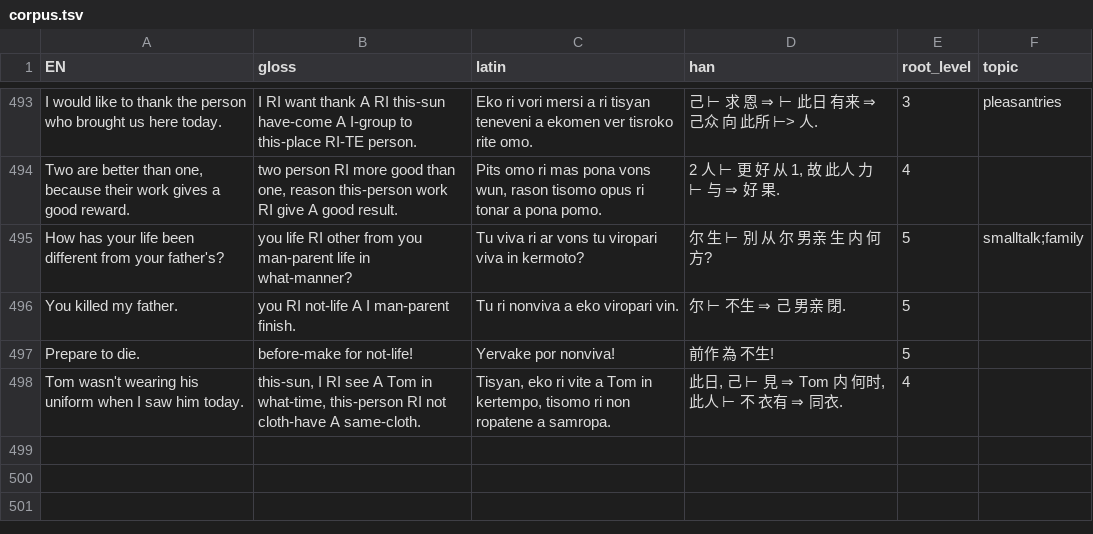
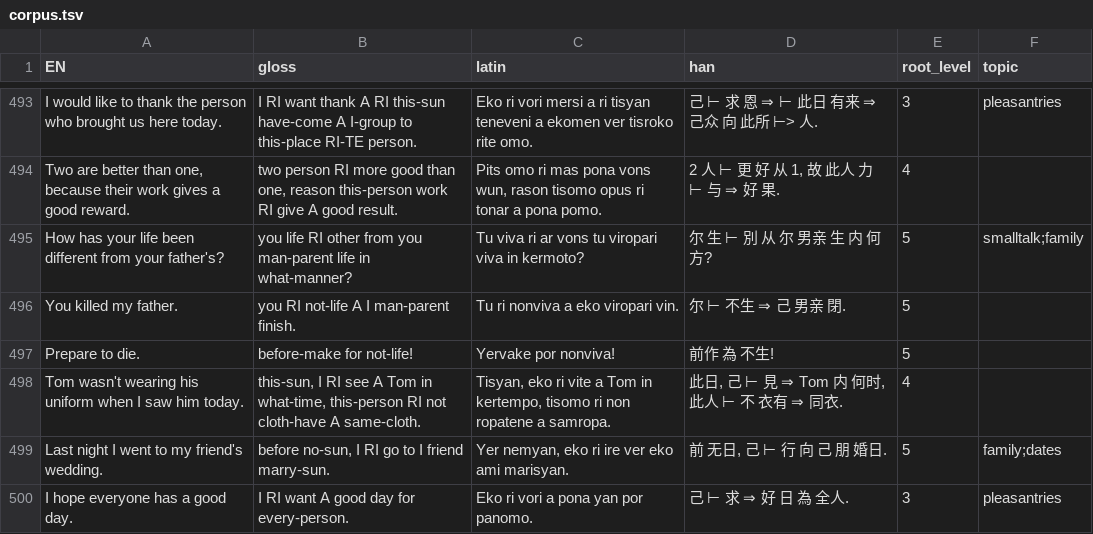
Before and after one commit to JoeStrout/pikotika, a TSV file: corpus.tsv, drawn as a sheet; only a part is shown, gaps mark what is left out.

Commit message:
Add a couple more sentences to the corpus.

```diff
--- a/corpus.tsv
+++ b/corpus.tsv
@@ -498 +498,3 @@ Prepare to die.	before-make for not-life!	Yervake por nonviva!	前作 為 不生
 Tom wasn't wearing his uniform when I saw him today.	this-sun, I RI see A Tom in what-time, this-person RI not cloth-have A same-cloth.	Tisyan, eko ri vite a Tom in kertempo, tisomo ri non ropatene a samropa.	此日, 己 ⊢ 見 ⇒ Tom 内 何时, 此人 ⊢ 不 衣有 ⇒ 同衣.	4	
+Last night I went to my friend's wedding.	before no-sun, I RI go to I friend marry-sun.	Yer nemyan, eko ri ire ver eko ami marisyan.	前 无日, 己 ⊢ 行 向 己 朋 婚日.	5	family;dates
+I hope everyone has a good day.	I RI want A good day for every-person.	Eko ri vori a pona yan por panomo.	己 ⊢ 求 ⇒ 好 日 為 全人.	3	pleasantries
```
Also changed, not shown: 14 other files.
